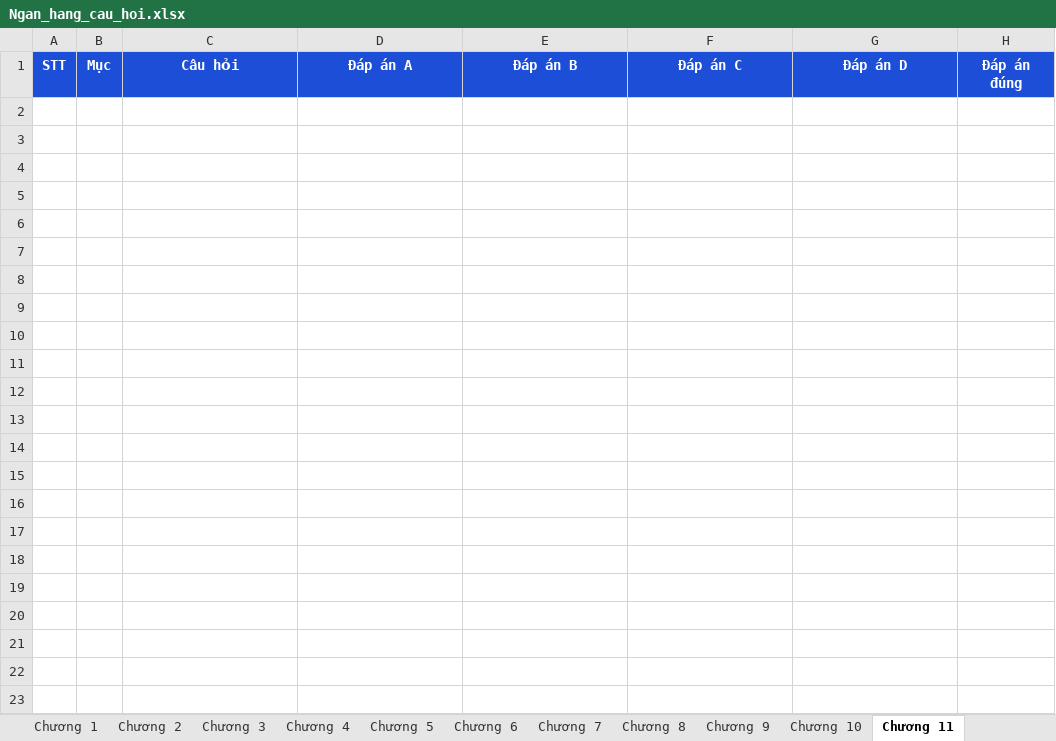
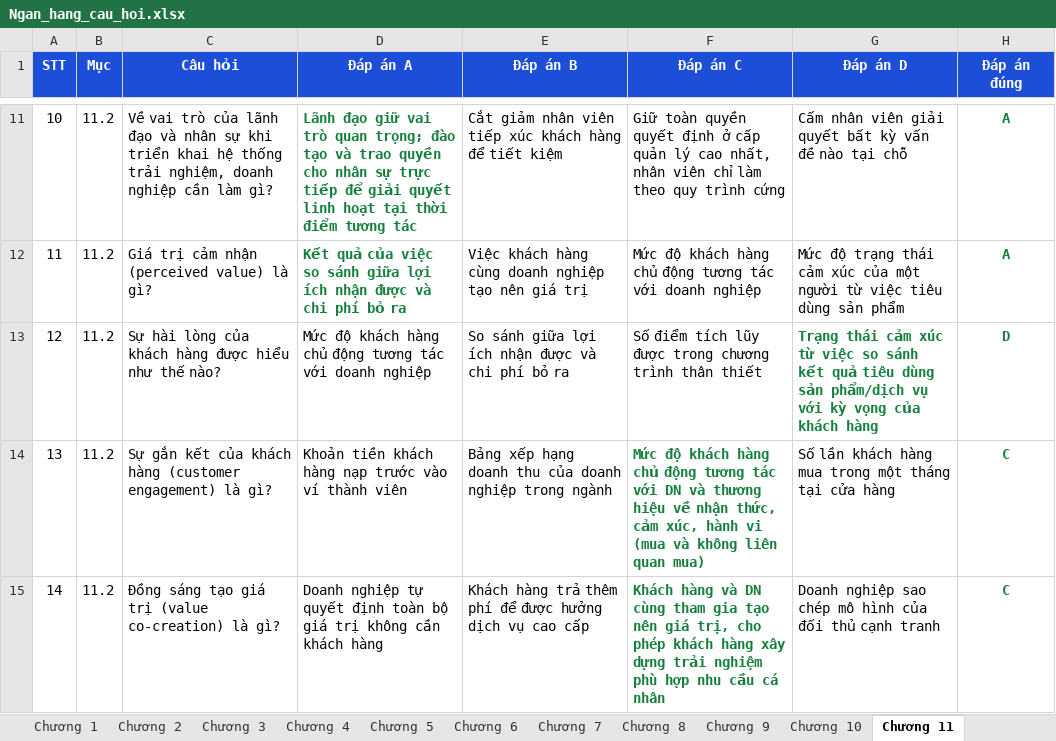
Before and after one commit to lethetran/quiz-lich-su-dang, an Excel workbook: Ngan_hang_cau_hoi.xlsx, sheet Chương 11, drawn as a sheet; only a part is shown, gaps mark what is left out; values as stored, in another font and other column widths than the file's, no borders; the diff covers the shown part only; the diff names each change by its address in the sheet, - before the commit and + after, or states it on an @@ line.

Commit message:
Hoàn tất ngân hàng câu hỏi 12 chương: Chương 11 - Hành trình trải nghiệm (45 câu); tổng 606 câu
- Đủ 12 chương: Ch0: 10, Ch1: 40, Ch2: 59, Ch3: 46, Ch4: 63, Ch5: 51, Ch6: 79, Ch7: 56, Ch8: 57, Ch9: 44, Ch10: 56, Ch11: 45
- Bài tổng hợp đủ 40 câu - 8 điểm - 90 phút theo cấu trúc đề cuối kỳ
- 33/33 kiểm tra tự động trên trình duyệt đạt

```diff
--- a/Ngan_hang_cau_hoi.xlsx (sheet Chương 11)
+++ b/Ngan_hang_cau_hoi.xlsx (sheet Chương 11)
+row 11: 10 | 11.2 | Về vai trò của lãnh đạo và nhân sự khi triển khai hệ thống trải nghiệm, doanh nghiệp cần làm gì? | Lãnh đạo giữ vai trò quan trọng; đào tạo và trao quyền cho nhân sự trực tiếp để giải quyết linh hoạt tại thời điểm tương tác | Cắt giảm nhân viên tiếp xúc khách hàng để tiết kiệm | Giữ toàn quyền quyết định ở cấp quản lý cao nhất, nhân viên chỉ làm theo quy trình cứng | Cấm nhân viên giải quyết bất kỳ vấn đề nào tại chỗ | A
+row 12: 11 | 11.2 | Giá trị cảm nhận (perceived value) là gì? | Kết quả của việc so sánh giữa lợi ích nhận được và chi phí bỏ ra | Việc khách hàng cùng doanh nghiệp tạo nên giá trị | Mức độ khách hàng chủ động tương tác với doanh nghiệp | Mức độ trạng thái cảm xúc của một người từ việc tiêu dùng sản phẩm | A
+row 13: 12 | 11.2 | Sự hài lòng của khách hàng được hiểu như thế nào? | Mức độ khách hàng chủ động tương tác với doanh nghiệp | So sánh giữa lợi ích nhận được và chi phí bỏ ra | Số điểm tích lũy được trong chương trình thân thiết | Trạng thái cảm xúc từ việc so sánh kết quả tiêu dùng sản phẩm/dịch vụ với kỳ vọng của khách hàng | D
+row 14: 13 | 11.2 | Sự gắn kết của khách hàng (customer engagement) là gì? | Khoản tiền khách hàng nạp trước vào ví thành viên | Bảng xếp hạng doanh thu của doanh nghiệp trong ngành | Mức độ khách hàng chủ động tương tác với DN và thương hiệu về nhận thức, cảm xúc, hành vi (mua và không liên quan mua) | Số lần khách hàng mua trong một tháng tại cửa hàng | C
+row 15: 14 | 11.2 | Đồng sáng tạo giá trị (value co-creation) là gì? | Doanh nghiệp tự quyết định toàn bộ giá trị không cần khách hàng | Khách hàng trả thêm phí để được hưởng dịch vụ cao cấp | Khách hàng và DN cùng tham gia tạo nên giá trị, cho phép khách hàng xây dựng trải nghiệm phù hợp nhu cầu cá nhân | Doanh nghiệp sao chép mô hình của đối thủ cạnh tranh | C
```
Also changed, not shown: 40 added rows elsewhere in this sheet, 1 other file.
